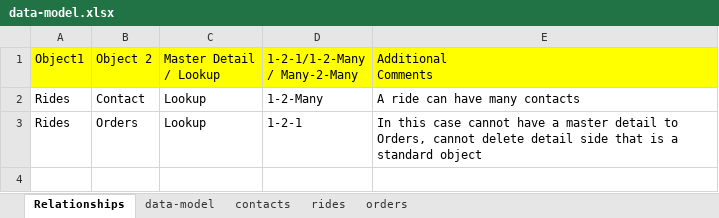
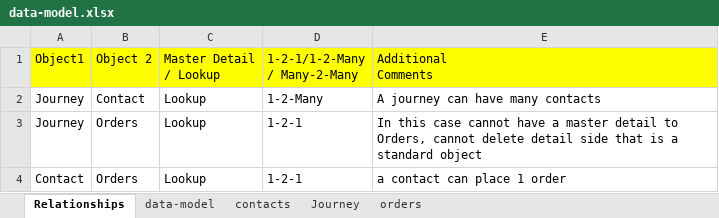
Before and after one commit to salv236/Taxi-App, an Excel workbook: data-model.xlsx, sheet Relationships, drawn as a sheet; values as stored, in another font and other column widths than the file's, no borders; the diff names each change by its address in the sheet, - before the commit and + after, or states it on an @@ line.

Commit message:
update to orders object

```diff
--- a/data-model.xlsx (sheet Relationships)
+++ b/data-model.xlsx (sheet Relationships)
-sheet tab: rides
+sheet tab: Journey
-A2:A3: Rides
+A2:A3: Journey
-E2: A ride can have many contacts
+E2: A journey can have many contacts
+row 4: Contact | Orders | Lookup | 1-2-1 | a contact can place 1 order
```
Also changed, not shown: sheet orders, sheet Journey.
